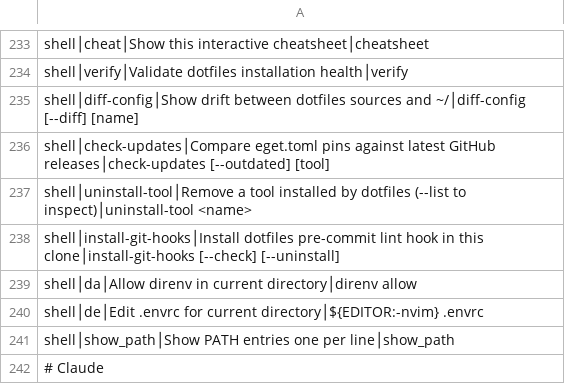
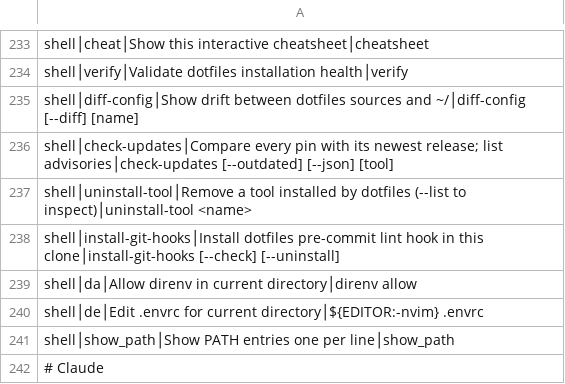
Before and after one commit to tafk7/dotfiles, a TSV file: shell/shortcuts-index.tsv, drawn as a sheet; only a part is shown, gaps mark what is left out.

```diff
--- a/shell/shortcuts-index.tsv
+++ b/shell/shortcuts-index.tsv
@@ -235,3 +235,3 @@ shell│verify│Validate dotfiles installation health│verify
 shell│diff-config│Show drift between dotfiles sources and ~/│diff-config [--diff] [name]
-shell│check-updates│Compare eget.toml pins against latest GitHub releases│check-updates [--outdated] [tool]
+shell│check-updates│Compare every pin with its newest release; list advisories│check-updates [--outdated] [--json] [tool]
 shell│uninstall-tool│Remove a tool installed by dotfiles (--list to inspect)│uninstall-tool <name>
```
Also changed, not shown: 5 other files.
